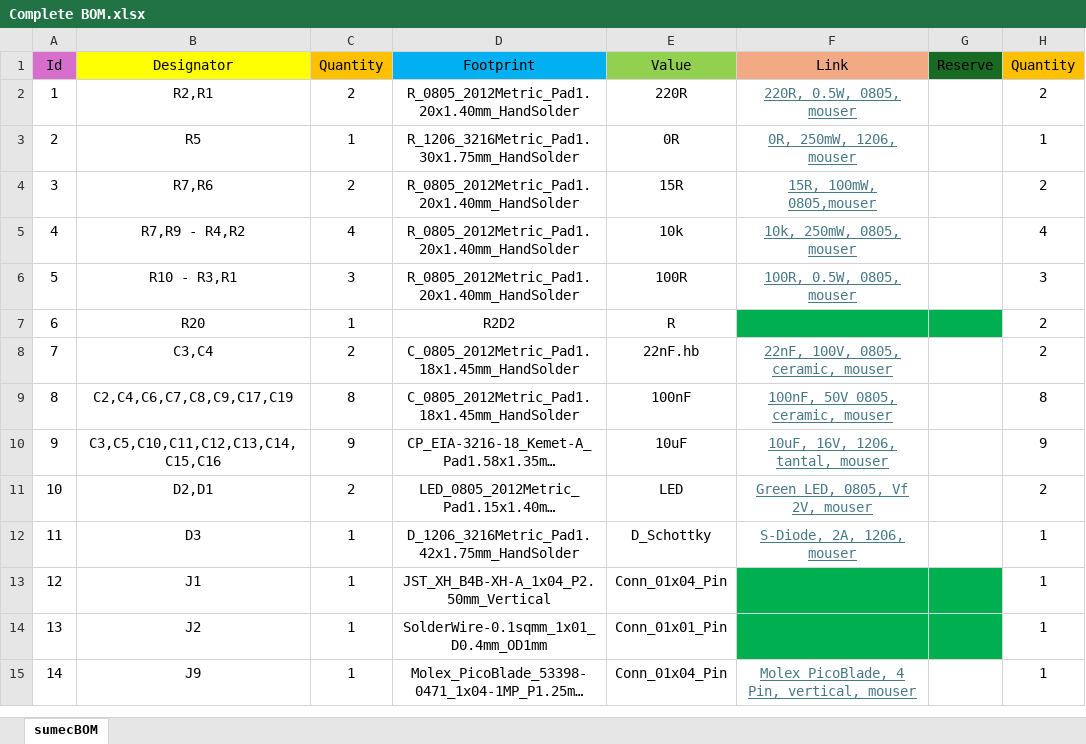
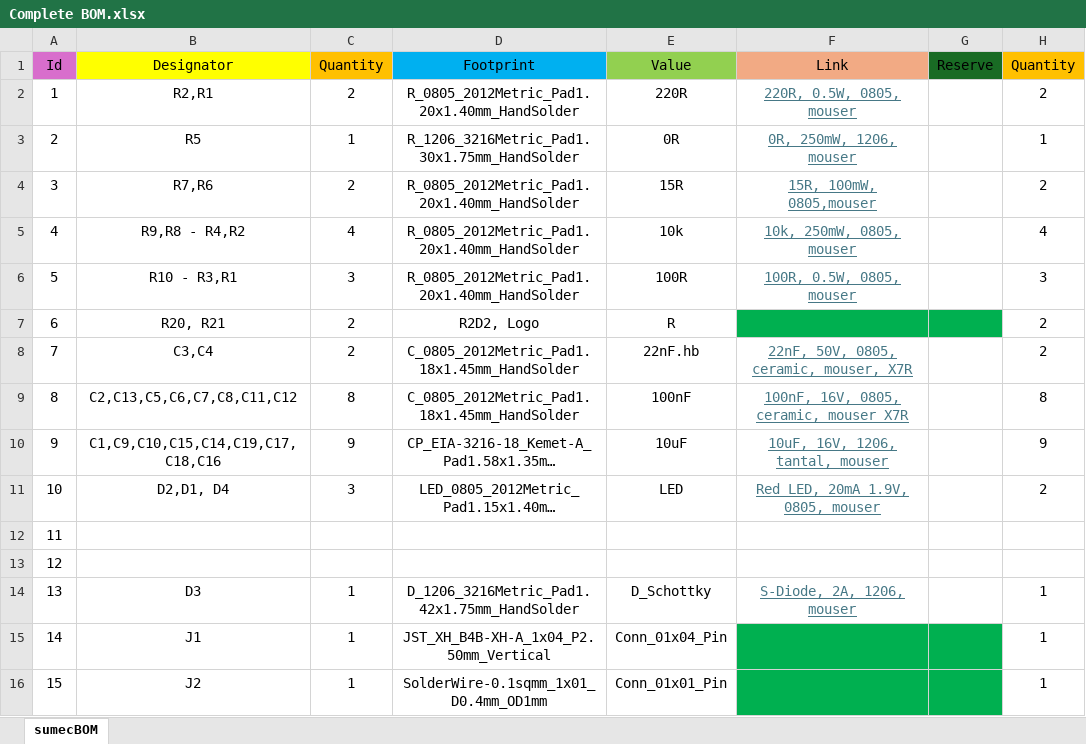
Before and after one commit to bismarx-v1/Sumec-MiniSumo, an Excel workbook: - PCB -/SUMEC SMD-V2/bom/Complete BOM.xlsx, sheet sumecBOM, drawn as a sheet; only a part is shown; the shorter side is filled out with more unchanged rows; long unchanged cells end in …; values as stored, in another font and other column widths than the file's, no borders; removed rows and columns are numbered as before the commit, all else as after; the diff covers the shown part only; the diff names each change by its address in the sheet, - before the commit and + after, or states it on an @@ line.

```diff
--- a/- PCB -/SUMEC SMD-V2/bom/Complete BOM.xlsx (sheet sumecBOM)
+++ b/- PCB -/SUMEC SMD-V2/bom/Complete BOM.xlsx (sheet sumecBOM)
-B5 (Designator): R7,R9 - R4,R2
+B5 (Designator): R9,R8 - R4,R2
-row 7: 6 | R20 | 1 | R2D2 | R |  |  | 2
+row 7: 6 | R20, R21 | 2 | R2D2, Logo | R |  |  | 2
-F8 (Link): 22nF, 100V, 0805, ceramic, mouser
+F8 (Link): 22nF, 50V, 0805, ceramic, mouser, X7R
-B9 (Designator): C2,C4,C6,C7,C8,C9,C17,C19
+B9 (Designator): C2,C13,C5,C6,C7,C8,C11,C12
-F9 (Link): 100nF, 50V 0805, ceramic, mouser
+F9 (Link): 100nF, 16V, 0805, ceramic, mouser X7R
-B10 (Designator): C3,C5,C10,C11,C12,C13,C14,C15,C16
+B10 (Designator): C1,C9,C10,C15,C14,C19,C17,C18,C16
-B11 (Designator): D2,D1
+B11 (Designator): D2,D1, D4
-C11 (Quantity): 2
+C11 (Quantity): 3
-F11 (Link): Green LED, 0805, Vf 2V, mouser
+F11 (Link): Red LED, 20mA 1.9V, 0805, mouser
+row 12: 11
+row 13: 12
@@ column A (Id) renumbered between rows 14 and 32 @@
```
Also changed, not shown: 2 added rows, 37 removed rows and 1 edited cell elsewhere in this sheet, 3 other files.
